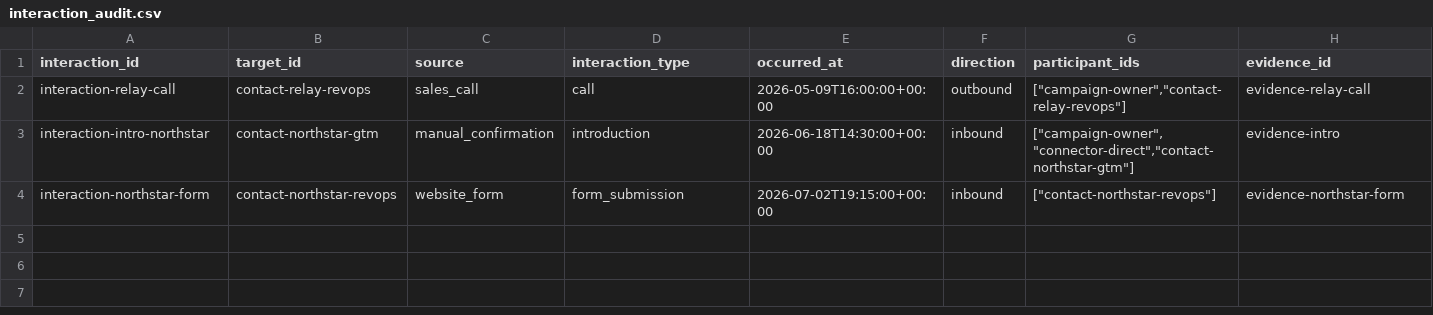
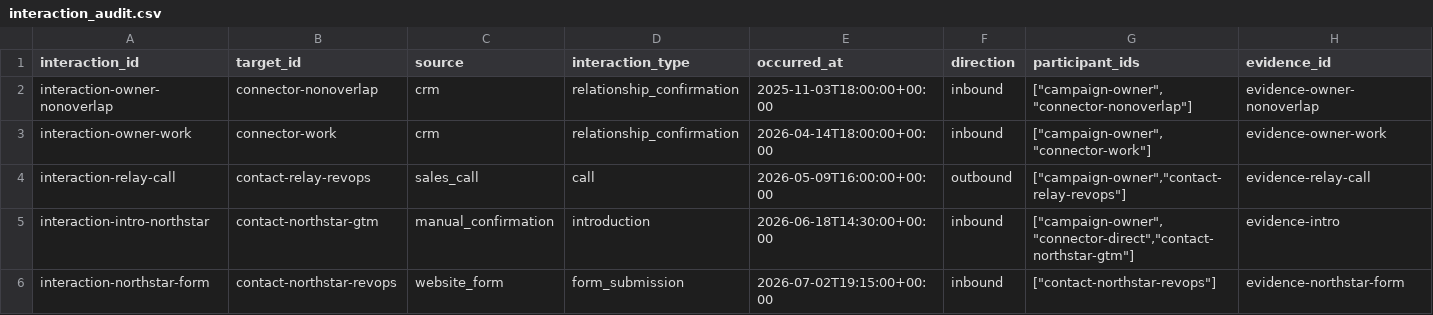
Before and after one commit to getaero-io/gtm-eng-skills, a CSV file: examples/office-hours/target-account-warm-intro-campaign/expected_output/interaction_audit.csv, drawn as a sheet; only a part is shown; rows hold the shown columns only; the diff names each change by its address in the sheet, - before the commit and + after, or states it on an @@ line.

```diff
--- a/examples/office-hours/target-account-warm-intro-campaign/expected_output/interaction_audit.csv
+++ b/examples/office-hours/target-account-warm-intro-campaign/expected_output/interaction_audit.csv
+row 2: interaction-owner-nonoverlap | connector-nonoverlap | crm | relationship_confirmation | 2025-11-03T18:00:00+00:00 | inbound | ["campaign-owner","connector-nonoverlap"] | evidence-owner-nonoverlap
+row 3: interaction-owner-work | connector-work | crm | relationship_confirmation | 2026-04-14T18:00:00+00:00 | inbound | ["campaign-owner","connector-work"] | evidence-owner-work
```
Also changed, not shown: examples/office-hours/target-account-warm-intro-campaign/expected_output/contact_dedupe_audit.csv, examples/office-hours/target-account-warm-intro-campaign/expected_output/direct_outreach.csv, 28 other files.
